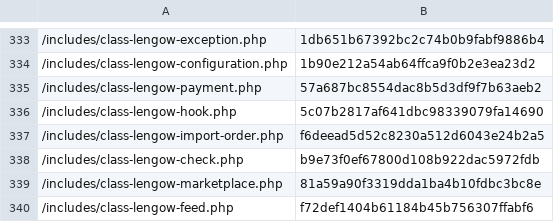
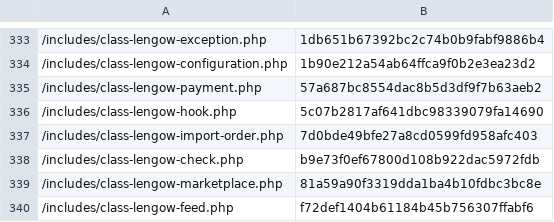
Before and after one commit to lengow/plugin-woocommerce, a CSV file: toolbox/checkmd5.csv, drawn as a sheet; only a part is shown, gaps mark what is left out.

```diff
--- a/toolbox/checkmd5.csv
+++ b/toolbox/checkmd5.csv
@@ -336,3 +336,3 @@
 /includes/class-lengow-hook.php|5c07b2817af641dbc98339079fa14690
-/includes/class-lengow-import-order.php|f6deead5d52c8230a512d6043e24b2a5
+/includes/class-lengow-import-order.php|7d0bde49bfe27a8cd0599fd958afc403
 /includes/class-lengow-check.php|b9e73f0ef67800d108b922dac5972fdb
```
Also changed, not shown: 1 other file.
